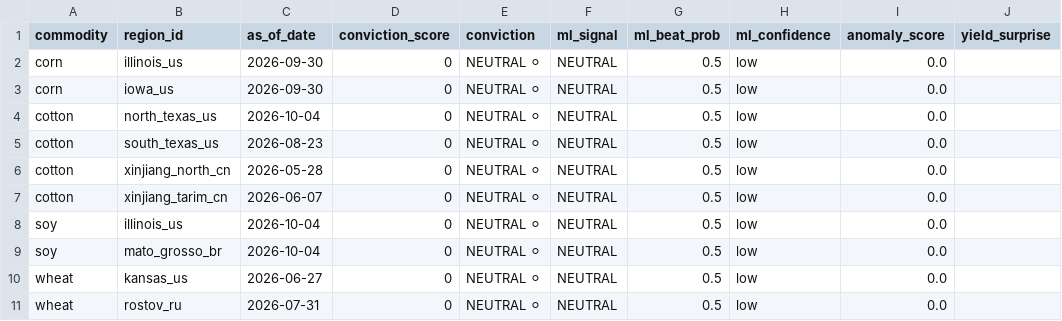
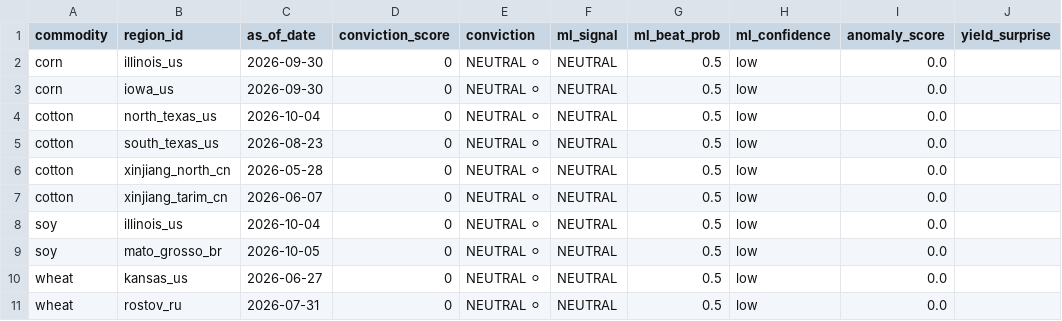
Before and after one commit to rmkenv/quantag, a CSV file: quantagri_live/quantagri_signal_scorecard.csv, drawn as a sheet; only a part is shown; the diff names each change by its address in the sheet, - before the commit and + after, or states it on an @@ line.

```diff
--- a/quantagri_live/quantagri_signal_scorecard.csv
+++ b/quantagri_live/quantagri_signal_scorecard.csv
-C9 (as_of_date): 2026-10-04
+C9 (as_of_date): 2026-10-05
```
Also changed, not shown: quantagri_live/quantagri_live_results.csv.
